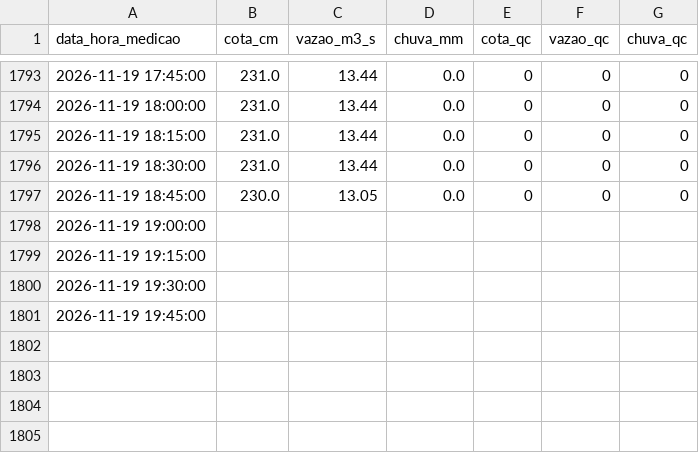
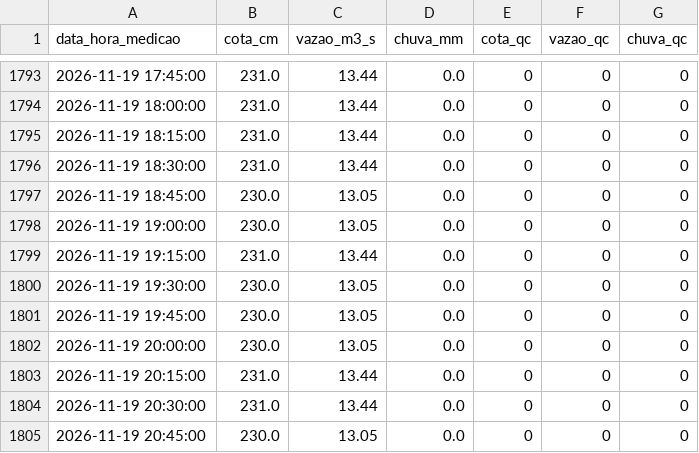
Before and after one commit to barretojmarcos/mearim, a CSV file: medicoes/33321000/2026-11.csv, drawn as a sheet; only a part is shown, gaps mark what is left out.

```diff
--- a/medicoes/33321000/2026-11.csv
+++ b/medicoes/33321000/2026-11.csv
@@ -1797,5 +1797,9 @@ data_hora_medicao,cota_cm,vazao_m3_s,chuva_mm,cota_qc,vazao_qc,chuva_qc
 2026-11-19 18:45:00,230.0,13.05,0.0,0,0,0
-2026-11-19 19:00:00,,,,,,
-2026-11-19 19:15:00,,,,,,
-2026-11-19 19:30:00,,,,,,
-2026-11-19 19:45:00,,,,,,
+2026-11-19 19:00:00,230.0,13.05,0.0,0,0,0
+2026-11-19 19:15:00,231.0,13.44,0.0,0,0,0
+2026-11-19 19:30:00,230.0,13.05,0.0,0,0,0
+2026-11-19 19:45:00,230.0,13.05,0.0,0,0,0
+2026-11-19 20:00:00,230.0,13.05,0.0,0,0,0
+2026-11-19 20:15:00,231.0,13.44,0.0,0,0,0
+2026-11-19 20:30:00,231.0,13.44,0.0,0,0,0
+2026-11-19 20:45:00,230.0,13.05,0.0,0,0,0
```
Also changed, not shown: disponibilidade/33281000/2026-11.csv, disponibilidade/33321000/2026-11.csv, 2 other files.
